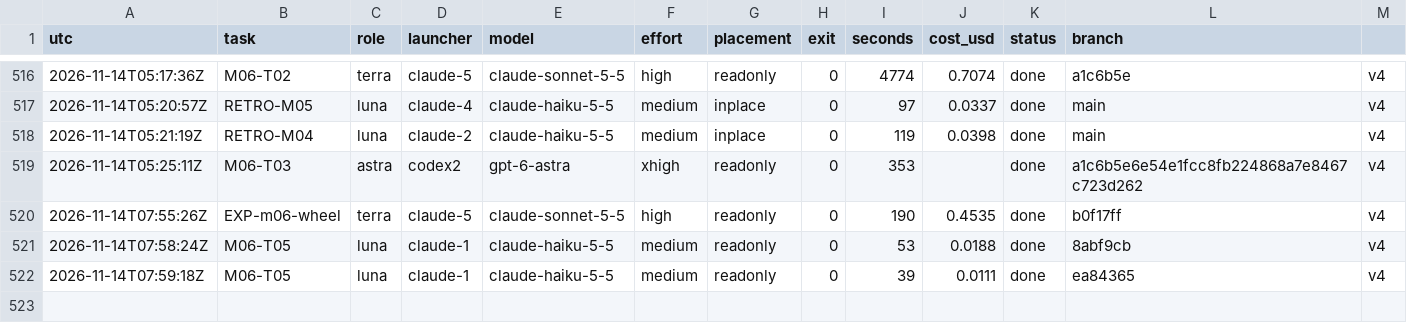
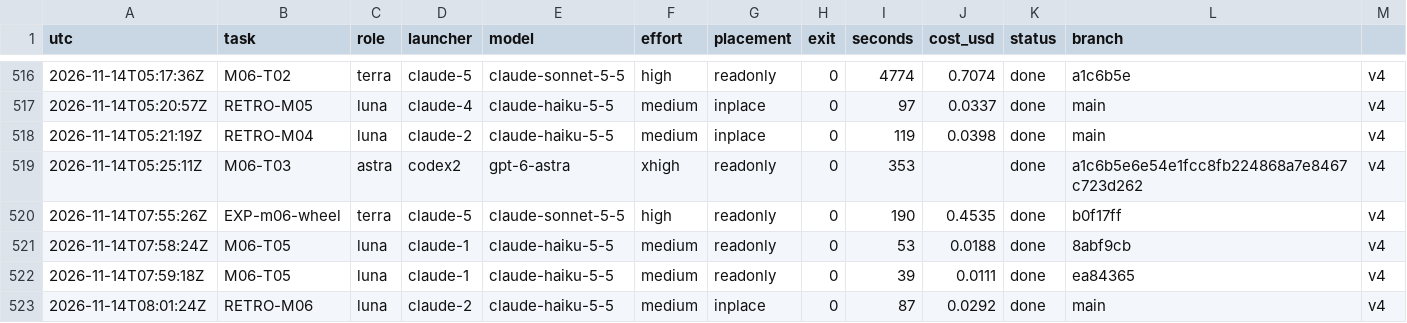
Before and after one commit to magrathean-uk/auditex, a TSV file: .plan/work/ledger.tsv, drawn as a sheet; only a part is shown, gaps mark what is left out.

Commit message:
chore(plan): checkpoint 84% M03-explainer-training
DEC-054: kit round 7s after a live 404 fault; M07-T18 author running

```diff
--- a/.plan/work/ledger.tsv
+++ b/.plan/work/ledger.tsv
@@ -522 +522,2 @@ utc	task	role	launcher	model	effort	placement	exit	seconds	cost_usd	status	branc
 2026-11-14T07:59:18Z	M06-T05	luna	claude-1	claude-haiku-5-5	medium	readonly	0	39	0.0111	done	ea84365	v4
+2026-11-14T08:01:24Z	RETRO-M06	luna	claude-2	claude-haiku-5-5	medium	inplace	0	87	0.0292	done	main	v4
```
Also changed, not shown: 5 other files.
